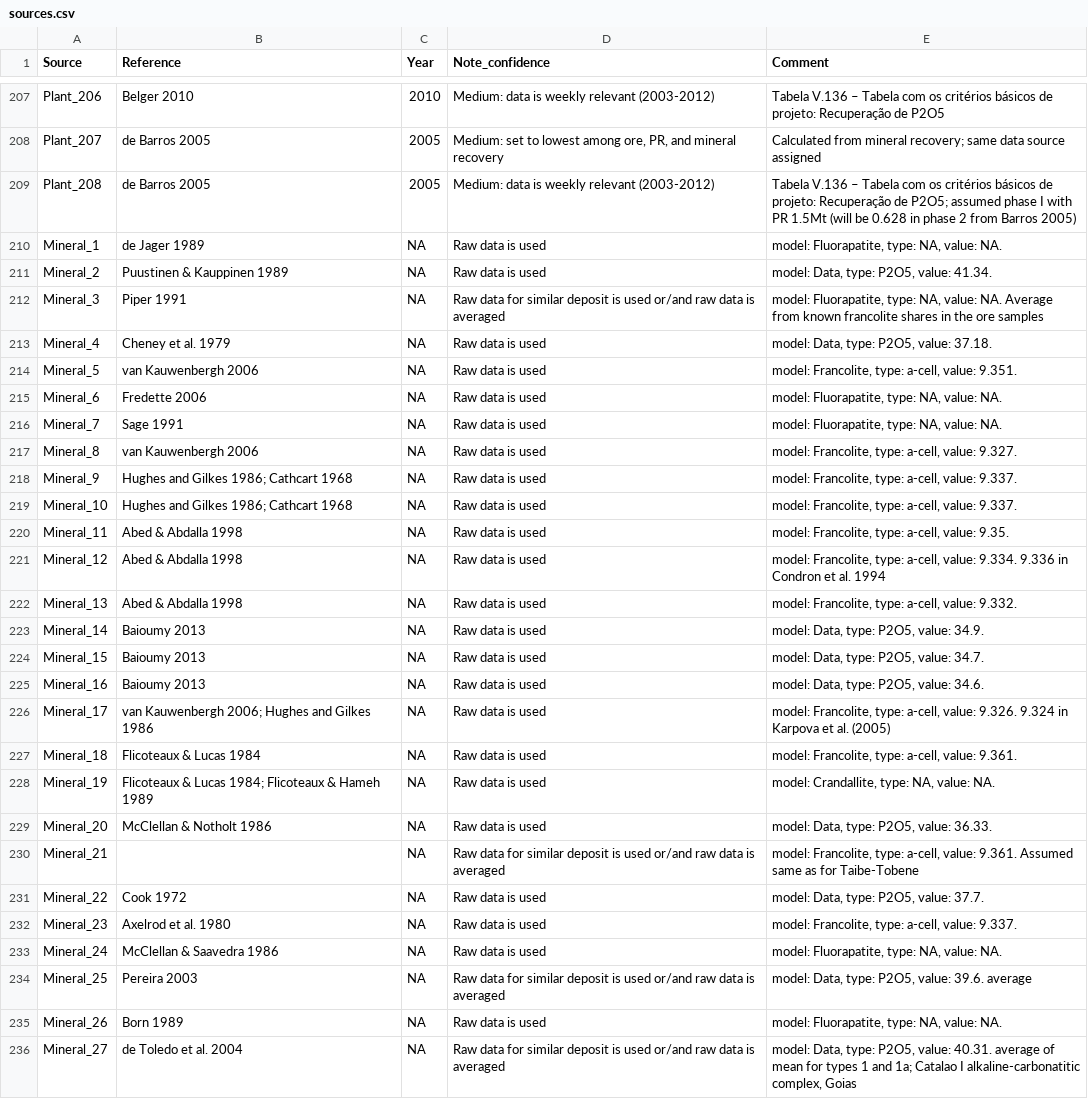
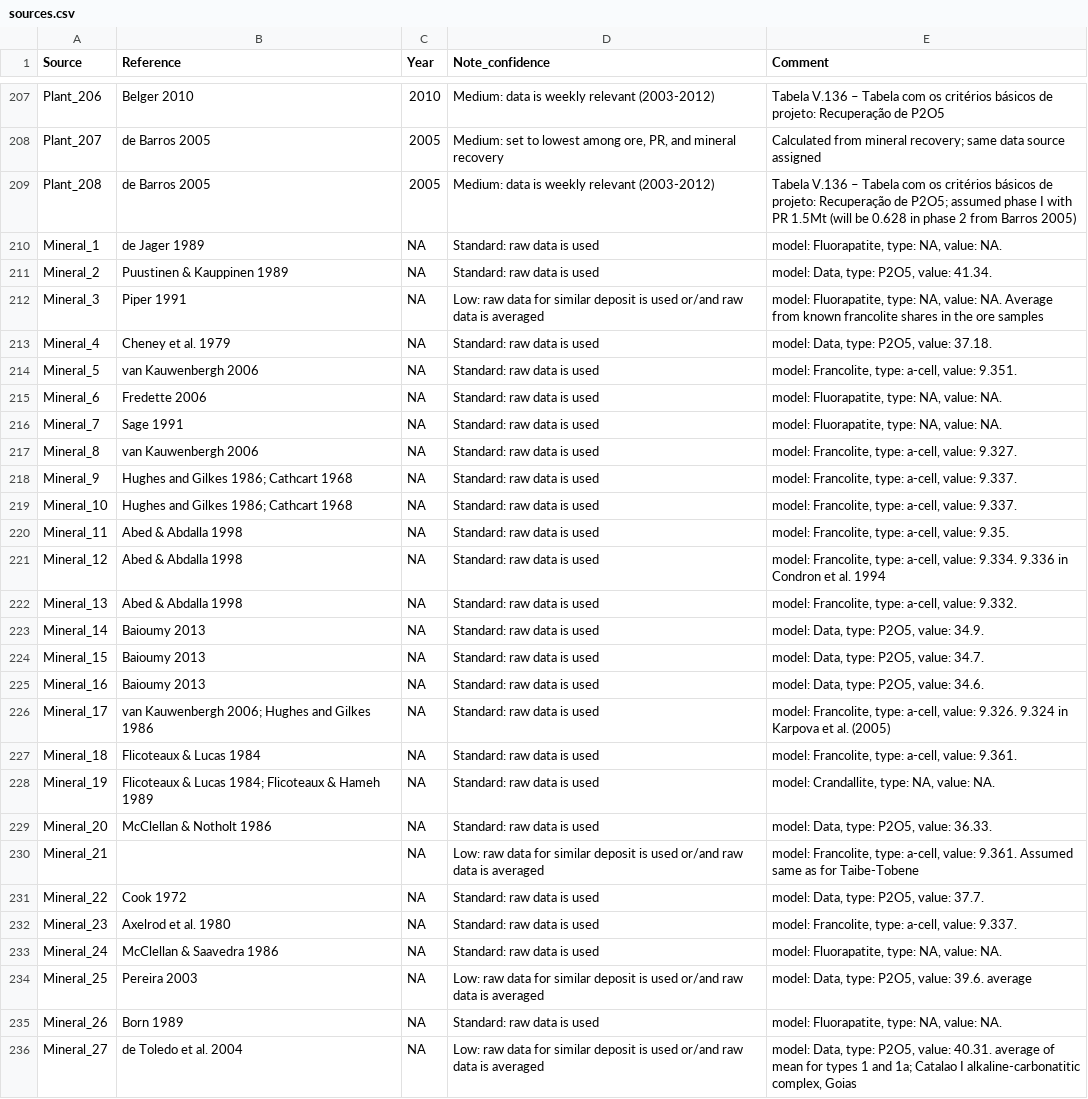
Before and after one commit to shchipts/phosphate-rock, a CSV file: CSV/sources.csv, drawn as a sheet; only a part is shown, gaps mark what is left out; the diff covers the shown part only; the diff names each change by its address in the sheet, - before the commit and + after, or states it on an @@ line.

```diff
--- a/CSV/sources.csv
+++ b/CSV/sources.csv
-D210:D211 (Note_confidence): Raw data is used
+D210:D211 (Note_confidence): Standard: raw data is used
-D212 (Note_confidence): Raw data for…
+D212 (Note_confidence): Low: raw data for…
-D213:D229 (Note_confidence): Raw data is used
+D213:D229 (Note_confidence): Standard: raw data is used
-D230 (Note_confidence): Raw data for…
+D230 (Note_confidence): Low: raw data for…
-D231:D233 (Note_confidence): Raw data is used
+D231:D233 (Note_confidence): Standard: raw data is used
-D234 (Note_confidence): Raw data for…
+D234 (Note_confidence): Low: raw data for…
-D235 (Note_confidence): Raw data is used
+D235 (Note_confidence): Standard: raw data is used
-D236 (Note_confidence): Raw data for…
+D236 (Note_confidence): Low: raw data for…
```
Also changed, not shown: 27 edited cells elsewhere in this file, CSV/mining_complexes.csv, R/phosphateRock/data-raw/collected/general_properties.csv, 20 other files.
